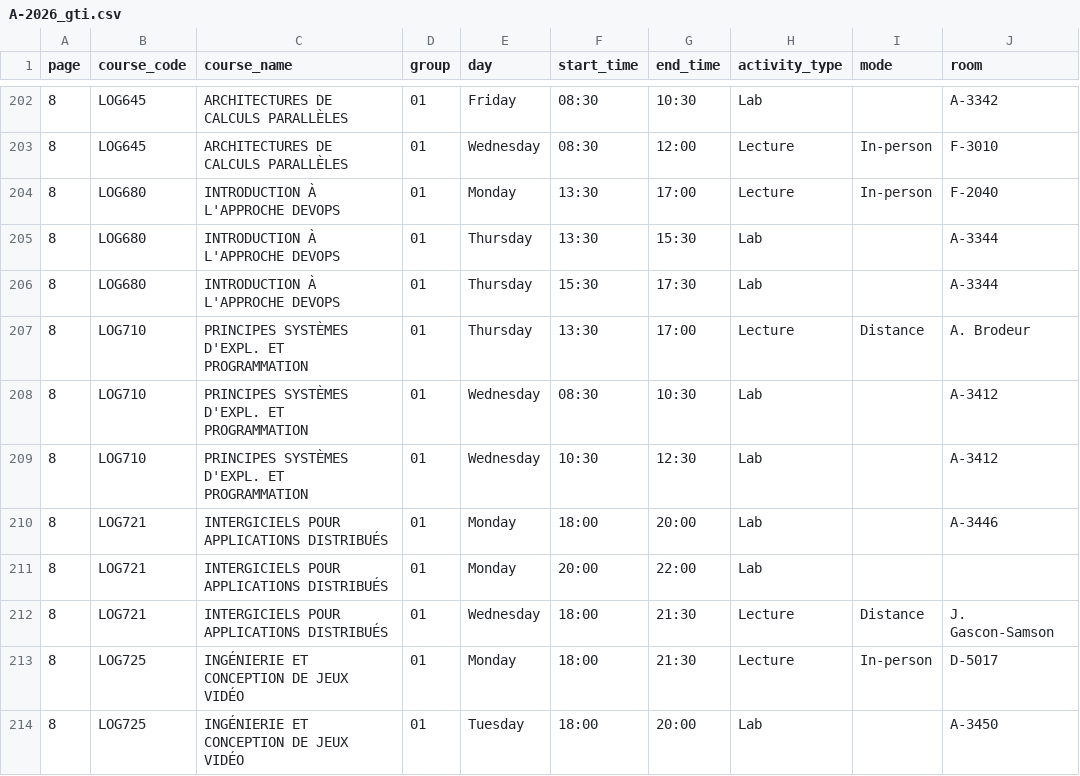
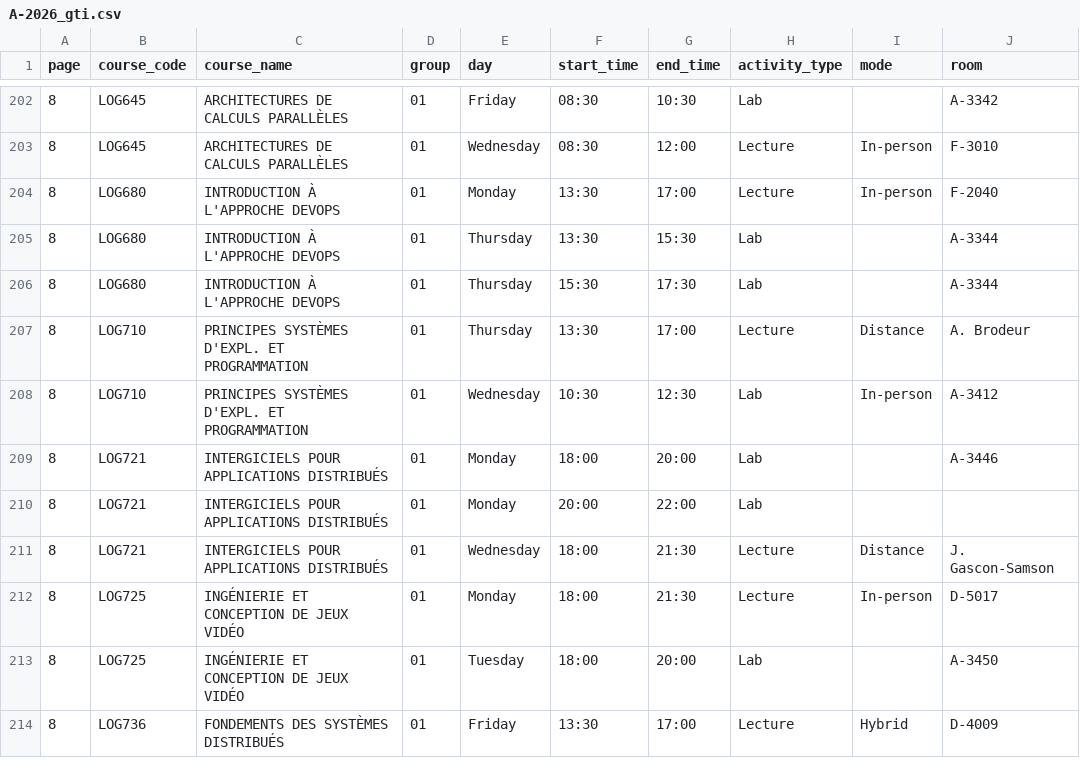
Before and after one commit to olivier0922/schedule-generator-ETS, a CSV file: data/A-2026_gti.csv, drawn as a sheet; only a part is shown, gaps mark what is left out; the shorter side is filled out with more unchanged rows.

```diff
--- a/data/A-2026_gti.csv
+++ b/data/A-2026_gti.csv
@@ -207,4 +207,3 @@
 8,LOG710,PRINCIPES SYSTÈMES D'EXPL. ET PROGRAMMATION,01,Thursday,13:30,17:00,Lecture,Distance,A. Brodeur
-8,LOG710,PRINCIPES SYSTÈMES D'EXPL. ET PROGRAMMATION,01,Wednesday,08:30,10:30,Lab,,A-3412
-8,LOG710,PRINCIPES SYSTÈMES D'EXPL. ET PROGRAMMATION,01,Wednesday,10:30,12:30,Lab,,A-3412
+8,LOG710,PRINCIPES SYSTÈMES D'EXPL. ET PROGRAMMATION,01,Wednesday,10:30,12:30,Lab,In-person,A-3412
 8,LOG721,INTERGICIELS POUR APPLICATIONS DISTRIBUÉS,01,Monday,18:00,20:00,Lab,,A-3446
```
Also changed, not shown: data/A-2026_ctn.csv, data/A-2026_ele.csv, 5 other files.
